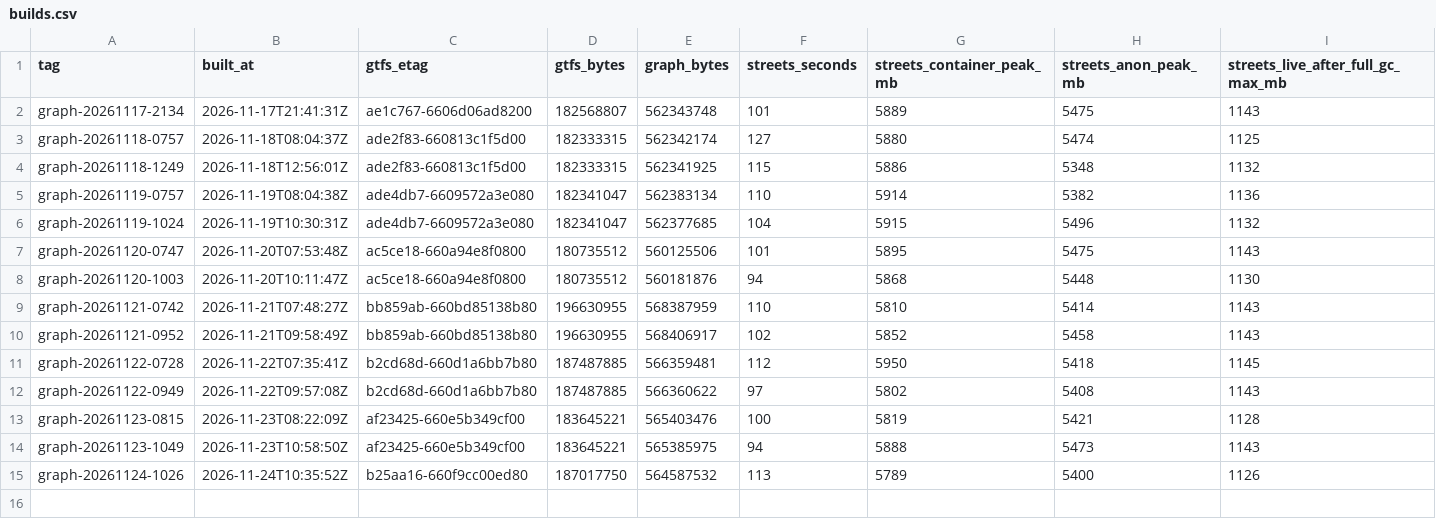
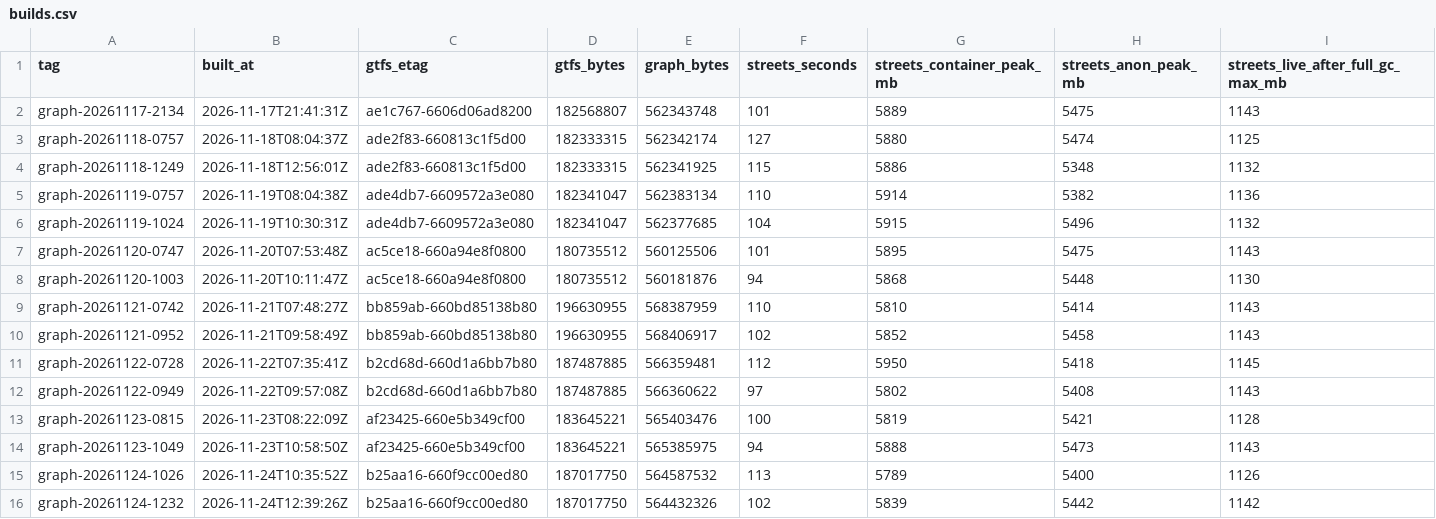
Before and after one commit to lucascercato/lepio-graph, a CSV file: status/builds.csv, drawn as a sheet; only a part is shown; rows hold the shown columns only; the diff names each change by its address in the sheet, - before the commit and + after, or states it on an @@ line.

```diff
--- a/status/builds.csv
+++ b/status/builds.csv
+row 16: graph-20261124-1232 | 2026-11-24T12:39:26Z | b25aa16-660f9cc00ed80 | 187017750 | 564432326 | 102 | 5839 | 5442 | 1142
```
Also changed, not shown: 1 other file.
